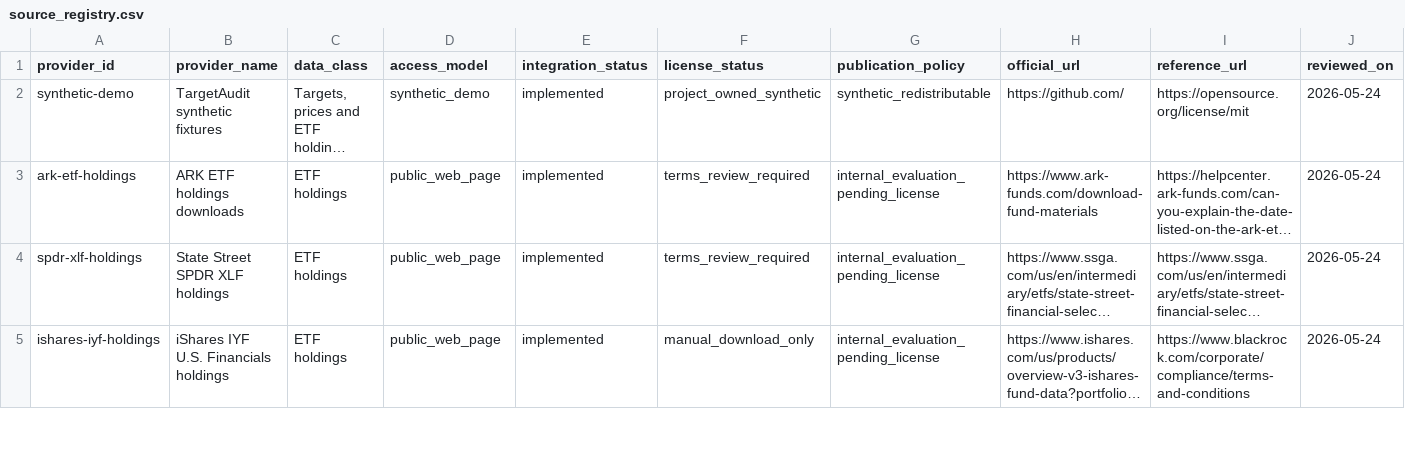
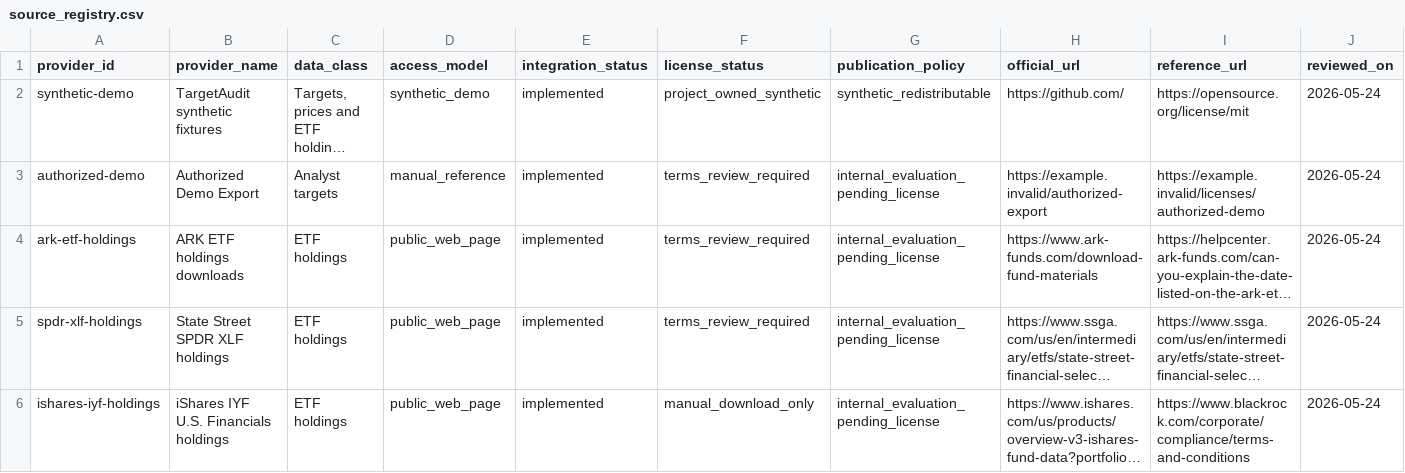
Before and after one commit to maverickgtm/marketwitness, a CSV file: data/samples/source_registry.csv, drawn as a sheet; only a part is shown; long unchanged cells end in …; rows hold the shown columns only; the diff names each change by its address in the sheet, - before the commit and + after, or states it on an @@ line.

Commit message:
Persist provider lineage for evaluations

```diff
--- a/data/samples/source_registry.csv
+++ b/data/samples/source_registry.csv
+row 3: authorized-demo | Authorized Demo Export | Analyst targets | manual_reference | implemented | terms_review_required | internal_evaluation_pending_license | https://example.invalid/authorized-export | https://example.invalid/licenses/authorized-demo | 2026-05-24
```
Also changed, not shown: data/samples/targets.csv, data/samples/targets_revisions.csv, 16 other files.
